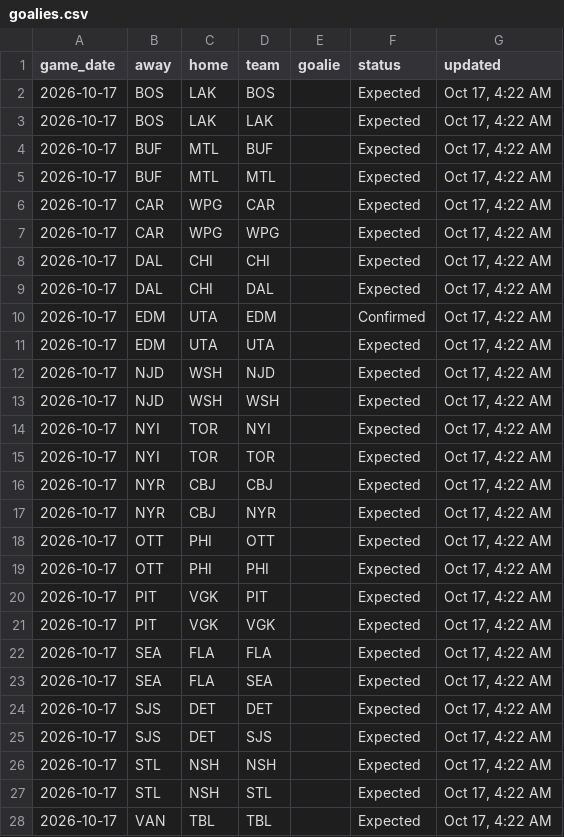
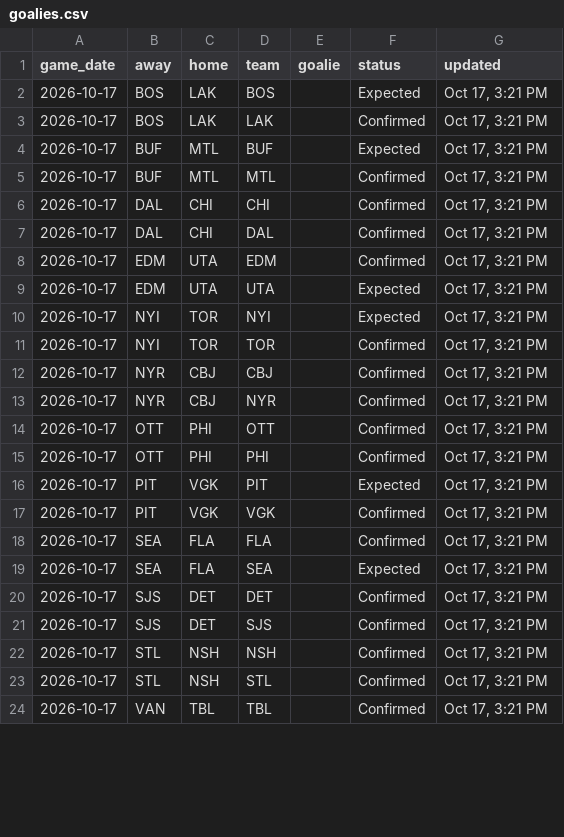
Before and after one commit to marekdoucet/pool-survivor, a CSV file: data/goalies.csv, drawn as a sheet; only a part is shown; the diff covers the shown part only.

```diff
--- a/data/goalies.csv
+++ b/data/goalies.csv
@@ -1,28 +1,24 @@
 game_date,away,home,team,goalie,status,updated
-2026-10-17,BOS,LAK,BOS,,Expected,"Oct 17, 4:22 AM"
-2026-10-17,BOS,LAK,LAK,,Expected,"Oct 17, 4:22 AM"
-2026-10-17,BUF,MTL,BUF,,Expected,"Oct 17, 4:22 AM"
-2026-10-17,BUF,MTL,MTL,,Expected,"Oct 17, 4:22 AM"
-2026-10-17,CAR,WPG,CAR,,Expected,"Oct 17, 4:22 AM"
-2026-10-17,CAR,WPG,WPG,,Expected,"Oct 17, 4:22 AM"
-2026-10-17,DAL,CHI,CHI,,Expected,"Oct 17, 4:22 AM"
-2026-10-17,DAL,CHI,DAL,,Expected,"Oct 17, 4:22 AM"
-2026-10-17,EDM,UTA,EDM,,Confirmed,"Oct 17, 4:22 AM"
-2026-10-17,EDM,UTA,UTA,,Expected,"Oct 17, 4:22 AM"
-2026-10-17,NJD,WSH,NJD,,Expected,"Oct 17, 4:22 AM"
-2026-10-17,NJD,WSH,WSH,,Expected,"Oct 17, 4:22 AM"
-2026-10-17,NYI,TOR,NYI,,Expected,"Oct 17, 4:22 AM"
-2026-10-17,NYI,TOR,TOR,,Expected,"Oct 17, 4:22 AM"
-2026-10-17,NYR,CBJ,CBJ,,Expected,"Oct 17, 4:22 AM"
-2026-10-17,NYR,CBJ,NYR,,Expected,"Oct 17, 4:22 AM"
-2026-10-17,OTT,PHI,OTT,,Expected,"Oct 17, 4:22 AM"
-2026-10-17,OTT,PHI,PHI,,Expected,"Oct 17, 4:22 AM"
-2026-10-17,PIT,VGK,PIT,,Expected,"Oct 17, 4:22 AM"
-2026-10-17,PIT,VGK,VGK,,Expected,"Oct 17, 4:22 AM"
-2026-10-17,SEA,FLA,FLA,,Expected,"Oct 17, 4:22 AM"
-2026-10-17,SEA,FLA,SEA,,Expected,"Oct 17, 4:22 AM"
-2026-10-17,SJS,DET,DET,,Expected,"Oct 17, 4:22 AM"
-2026-10-17,SJS,DET,SJS,,Expected,"Oct 17, 4:22 AM"
-2026-10-17,STL,NSH,NSH,,Expected,"Oct 17, 4:22 AM"
-2026-10-17,STL,NSH,STL,,Expected,"Oct 17, 4:22 AM"
-2026-10-17,VAN,TBL,TBL,,Expected,"Oct 17, 4:22 AM"
+2026-10-17,BOS,LAK,BOS,,Expected,"Oct 17, 3:21 PM"
+2026-10-17,BOS,LAK,LAK,,Confirmed,"Oct 17, 3:21 PM"
+2026-10-17,BUF,MTL,BUF,,Expected,"Oct 17, 3:21 PM"
+2026-10-17,BUF,MTL,MTL,,Confirmed,"Oct 17, 3:21 PM"
+2026-10-17,DAL,CHI,CHI,,Confirmed,"Oct 17, 3:21 PM"
+2026-10-17,DAL,CHI,DAL,,Confirmed,"Oct 17, 3:21 PM"
+2026-10-17,EDM,UTA,EDM,,Confirmed,"Oct 17, 3:21 PM"
+2026-10-17,EDM,UTA,UTA,,Expected,"Oct 17, 3:21 PM"
+2026-10-17,NYI,TOR,NYI,,Expected,"Oct 17, 3:21 PM"
+2026-10-17,NYI,TOR,TOR,,Confirmed,"Oct 17, 3:21 PM"
+2026-10-17,NYR,CBJ,CBJ,,Confirmed,"Oct 17, 3:21 PM"
+2026-10-17,NYR,CBJ,NYR,,Confirmed,"Oct 17, 3:21 PM"
+2026-10-17,OTT,PHI,OTT,,Confirmed,"Oct 17, 3:21 PM"
+2026-10-17,OTT,PHI,PHI,,Confirmed,"Oct 17, 3:21 PM"
+2026-10-17,PIT,VGK,PIT,,Expected,"Oct 17, 3:21 PM"
+2026-10-17,PIT,VGK,VGK,,Confirmed,"Oct 17, 3:21 PM"
+2026-10-17,SEA,FLA,FLA,,Confirmed,"Oct 17, 3:21 PM"
+2026-10-17,SEA,FLA,SEA,,Expected,"Oct 17, 3:21 PM"
+2026-10-17,SJS,DET,DET,,Confirmed,"Oct 17, 3:21 PM"
+2026-10-17,SJS,DET,SJS,,Confirmed,"Oct 17, 3:21 PM"
+2026-10-17,STL,NSH,NSH,,Confirmed,"Oct 17, 3:21 PM"
+2026-10-17,STL,NSH,STL,,Confirmed,"Oct 17, 3:21 PM"
+2026-10-17,VAN,TBL,TBL,,Confirmed,"Oct 17, 3:21 PM"
```
Also changed, not shown: 1 edited cell elsewhere in this file, data/injuries.csv, data/schedule.csv, 4 other files.
